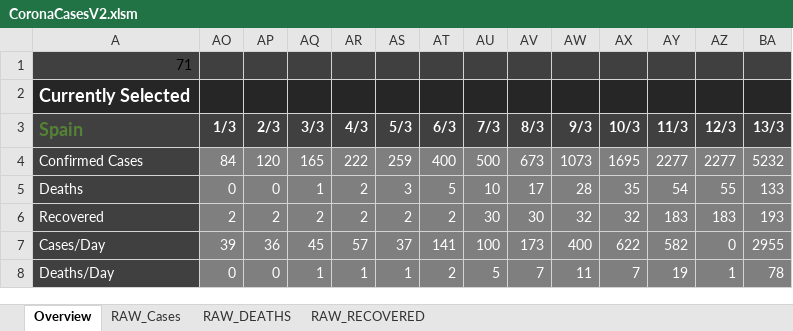
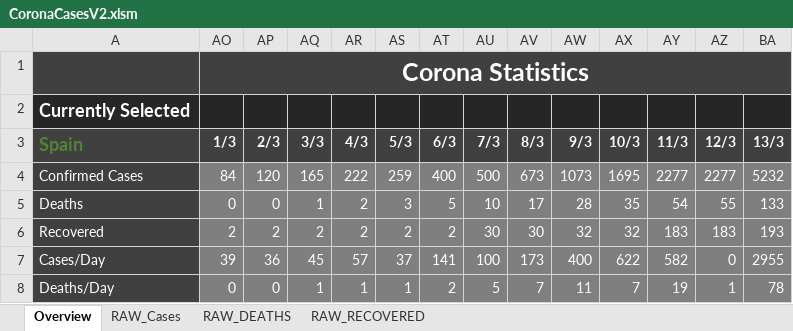
Before and after one commit to relief-melone/corona-cases, an Excel workbook: CoronaCasesV2.xlsm, sheet Overview, drawn as a sheet; only a part is shown; values as stored, in another font and other column widths than the file's, no borders; charts and pictures and conditional formats and table styles not drawn; removed rows and columns are numbered as before the commit, all else as after; rows hold the shown columns only; the diff names each change by its address in the sheet, - before the commit and + after, or states it on an @@ line.

Commit message:
added header and some refactoring of the design

```diff
--- a/CoronaCasesV2.xlsm (sheet Overview)
+++ b/CoronaCasesV2.xlsm (sheet Overview)
-row 1: 71
+row 1:  | Corona Statistics
```
Also changed, not shown: charts or pictures.
